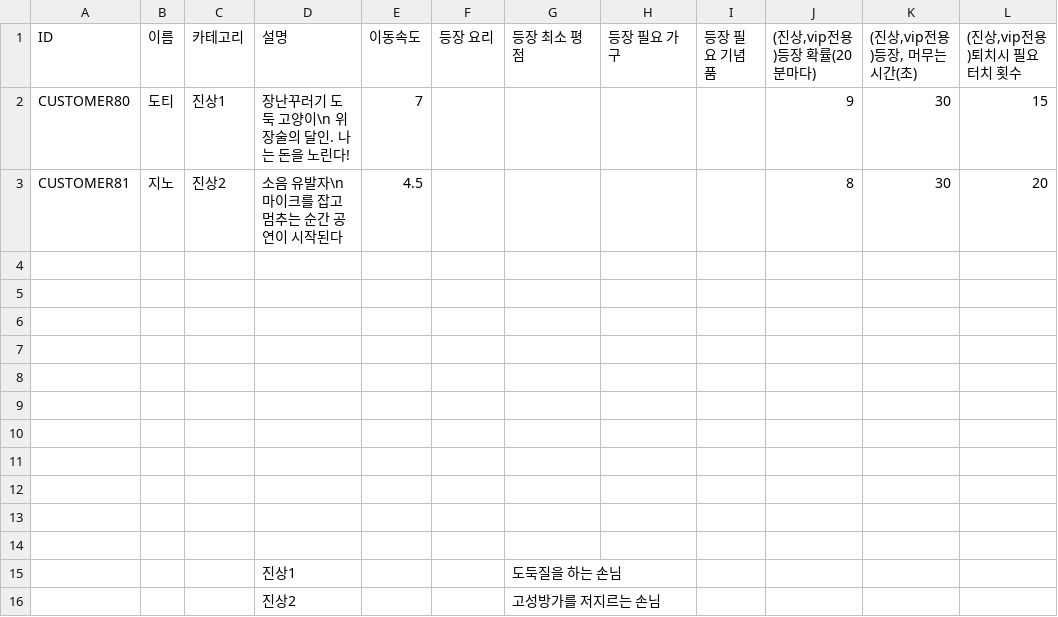
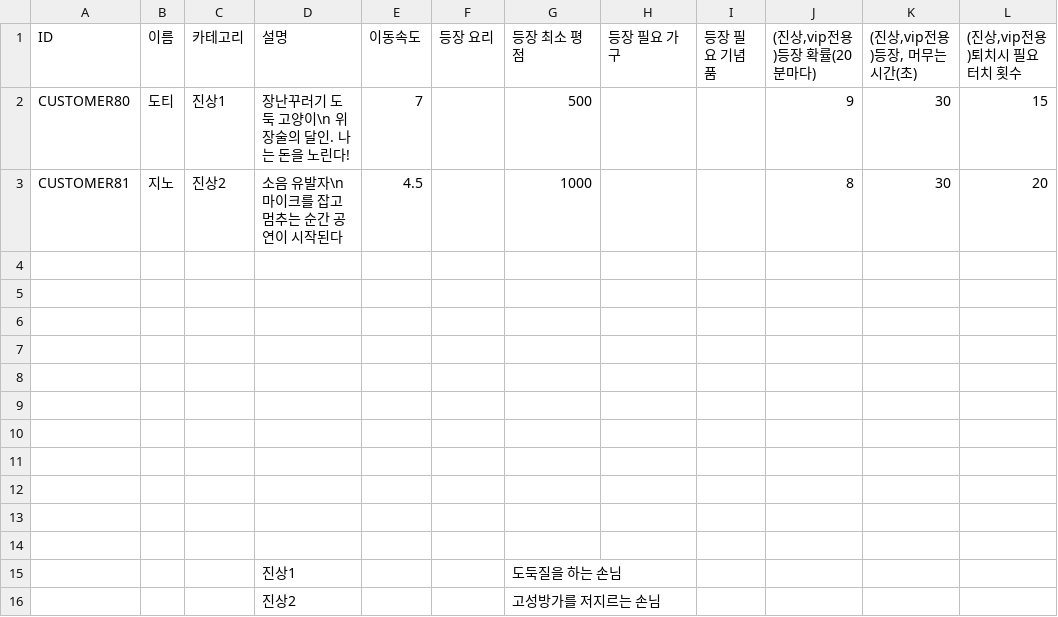
Before and after one commit to dlackdanr777/Panda_Restaurant, a CSV file: Assets/Resources/CustomerData/CSVData/GatecrasherCustomerData.csv, drawn as a sheet; only a part is shown; the diff names each change by its address in the sheet, - before the commit and + after, or states it on an @@ line.

```diff
--- a/Assets/Resources/CustomerData/CSVData/GatecrasherCustomerData.csv
+++ b/Assets/Resources/CustomerData/CSVData/GatecrasherCustomerData.csv
-G2 (등장 최소 평점): (empty)
+G2 (등장 최소 평점): 500
-G3 (등장 최소 평점): (empty)
+G3 (등장 최소 평점): 1000
```
Also changed, not shown: Assets/Resources/Challenge/REWARD_MAIN.csv, Assets/Resources/FoodData/FoodDataList.csv, 23 other files.
